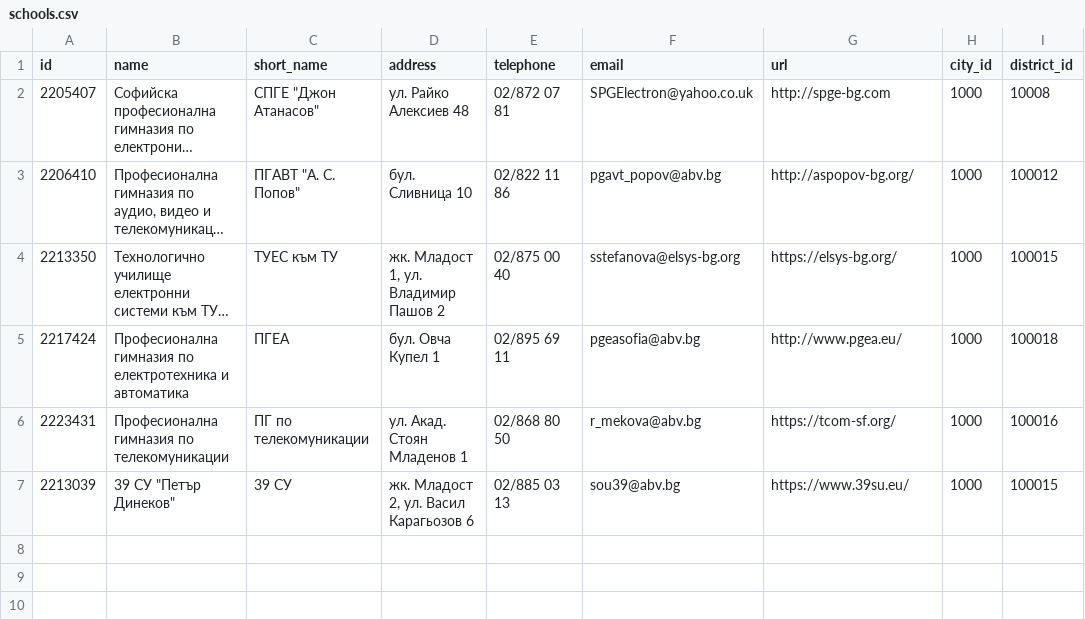
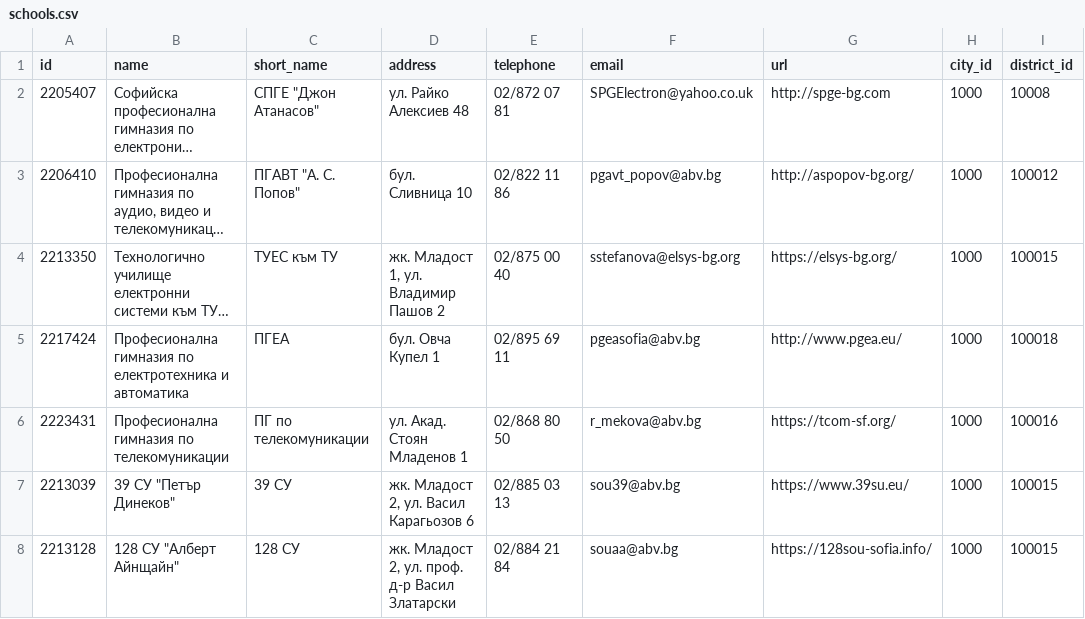
Before and after one commit to gdsotirov/7klas, a CSV file: db/data/schools.csv, drawn as a sheet; long unchanged cells end in ….

Commit message:
Add school 128

```diff
--- a/db/data/schools.csv
+++ b/db/data/schools.csv
@@ -7 +7,2 @@ id;name;short_name;address;telephone;email;url;city_id;district_id
 2213039;"39 СУ ""Петър Динеков""";39 СУ;жк. Младост 2, ул. Васил Карагьозов 6;02/885 03 13;sou39@abv.bg;https://www.39su.eu/;1000;100015
+2213128;"128 СУ ""Алберт Айнщайн""";128 СУ;жк. Младост 2, ул. проф. д-р Васил Златарски;02/884 21 84;souaa@abv.bg;https://128sou-sofia.info/;1000;100015
```
Also changed, not shown: db/data/class_rankings.csv, db/data/classes.csv.
